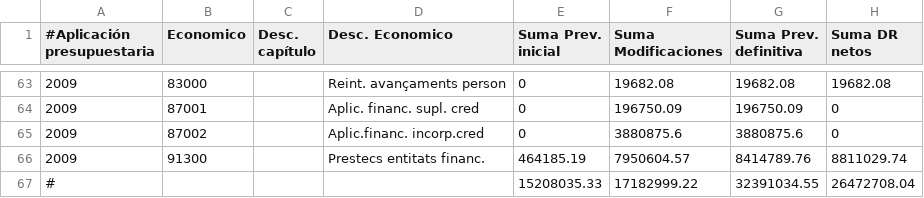
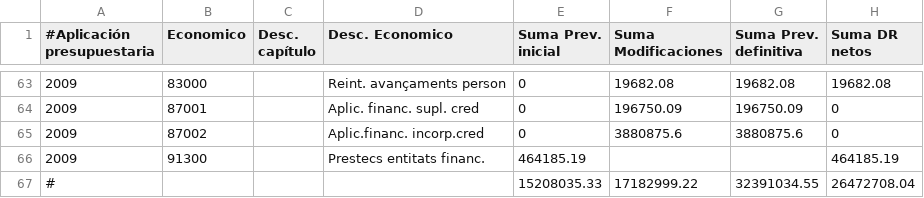
Before and after one commit to civio/presupuesto-silla, a CSV file: data/ca/municipio/2009/ejecucion_ingresos.csv, drawn as a sheet; only a part is shown, gaps mark what is left out.

```diff
--- a/data/ca/municipio/2009/ejecucion_ingresos.csv
+++ b/data/ca/municipio/2009/ejecucion_ingresos.csv
@@ -65,3 +65,3 @@
 2009,87002,,Aplic.financ. incorp.cred,0,3880875.6,3880875.6,0
-2009,91300,,Prestecs entitats financ.,464185.19,7950604.57,8414789.76,8811029.74
+2009,91300,,Prestecs entitats financ.,464185.19,,,464185.19
 #,,,,15208035.33,17182999.22,32391034.55,26472708.04
```
Also changed, not shown: data/ca/municipio/2009/ejecucion_gastos.csv, data/ca/municipio/2009/gastos.csv, 5 other files.
